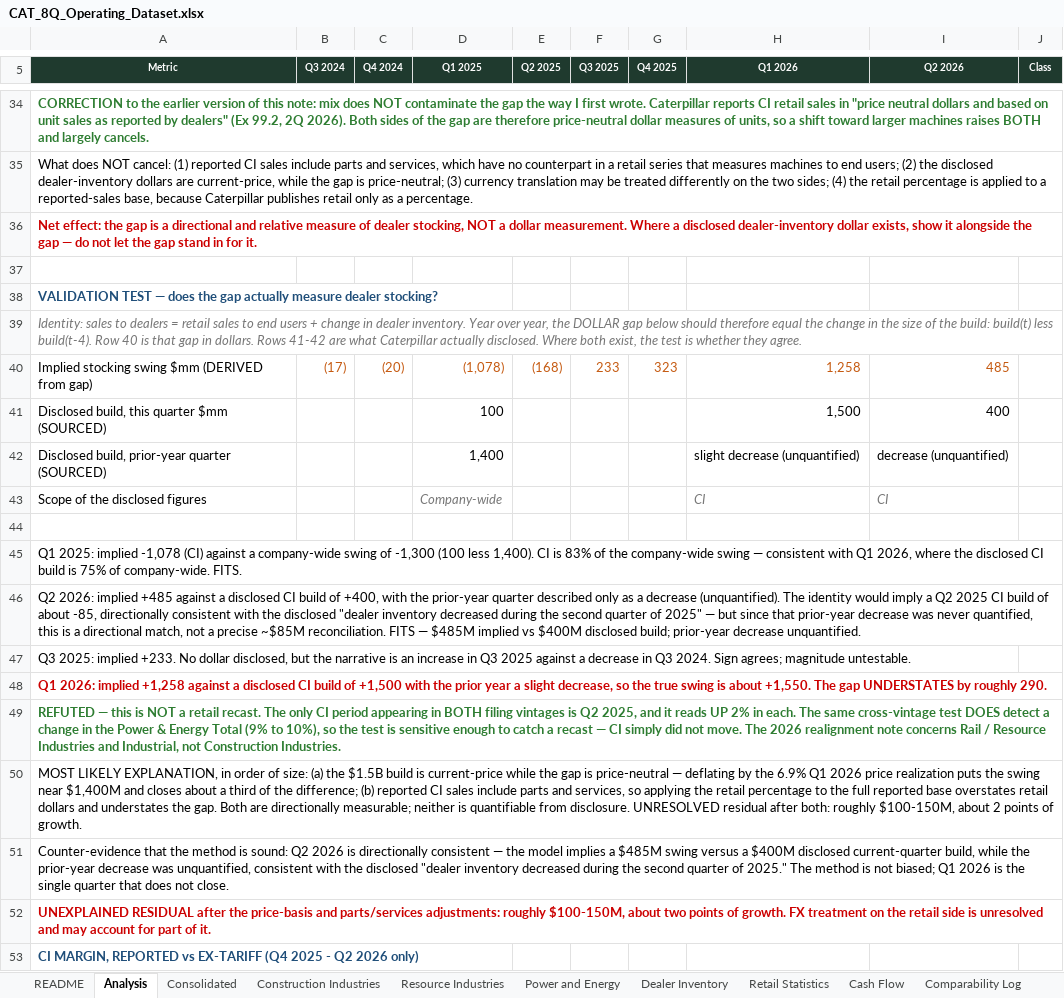
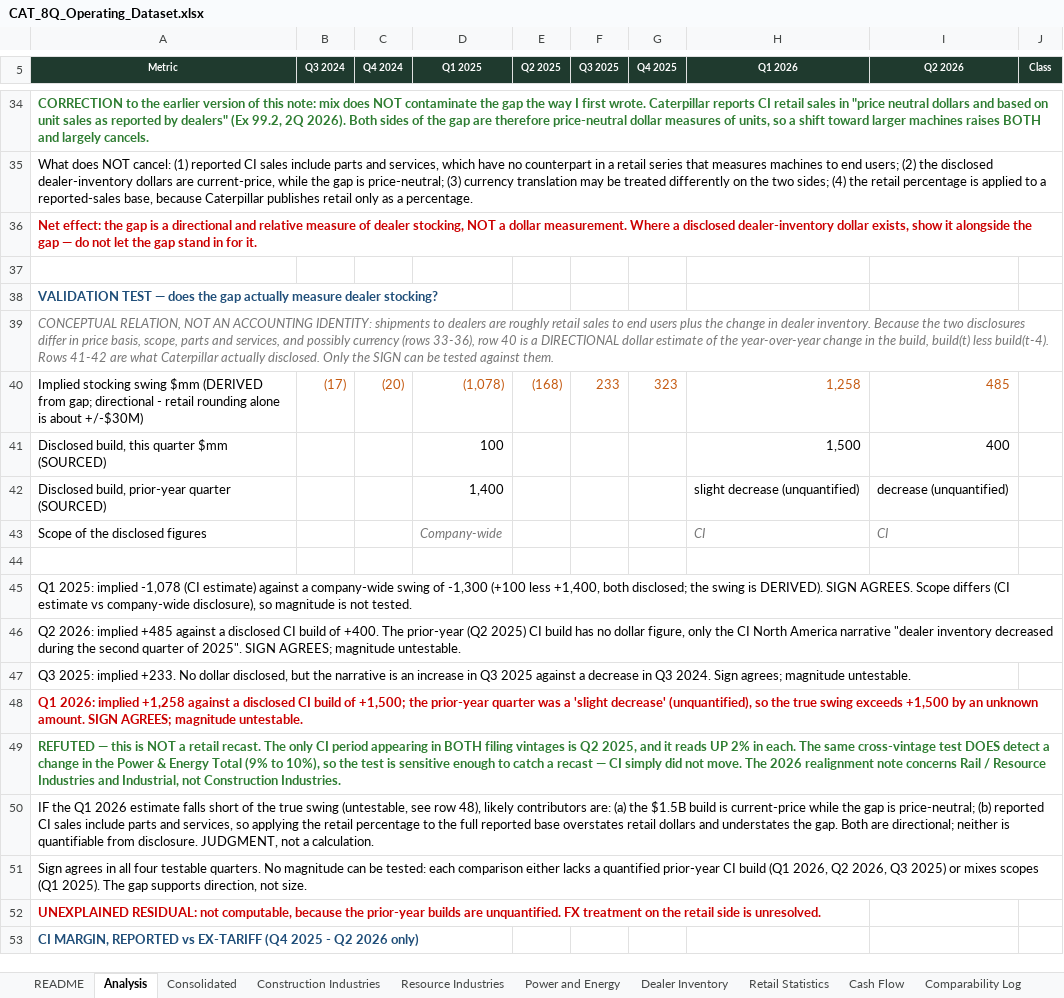
Before and after one commit to 2samfelix/Personal-Portfolio-, an Excel workbook: caterpillar-demand-quality/model/CAT_8Q_Operating_Dataset.xlsx, sheet Analysis, drawn as a sheet; only a part is shown, gaps mark what is left out; values as stored, in another font and other column widths than the file's, no borders; the diff covers the shown part only; the diff names each change by its address in the sheet, - before the commit and + after, or states it on an @@ line.

```diff
--- a/caterpillar-demand-quality/model/CAT_8Q_Operating_Dataset.xlsx (sheet Analysis)
+++ b/caterpillar-demand-quality/model/CAT_8Q_Operating_Dataset.xlsx (sheet Analysis)
-A39 (Metric): Identity: sales to dealers = retail sales to end users + change in dealer inventory. Year over year, the DOLLAR gap below should therefore equal the change in the size of the build: build(t) less build(t-4). Row 40 is that gap in dollars. Rows 41-42 are what Caterpillar actually disclosed. Where both exist, the test is whether they agree.
+A39 (Metric): CONCEPTUAL RELATION, NOT AN ACCOUNTING IDENTITY: shipments to dealers are roughly retail sales to end users plus the change in dealer inventory. Because the two disclosures differ in price basis, scope, parts and services, and possibly currency (rows 33-36), row 40 is a DIRECTIONAL dollar estimate of the year-over-year change in the build, build(t) less build(t-4). Rows 41-42 are what Caterpillar actually disclosed. Only the SIGN can be tested against them.
-A40 (Metric): …(DERIVED from gap)
+A40 (Metric): …(DERIVED from gap; directional - retail rounding alone is about +/-$30M)
-A45 (Metric): …implied -1,078 (CI) against a company-wide swing of -1,300 (100 less 1,400). CI is 83% of the company-wide swing — consistent with Q1 2026, where the disclosed CI build is 75% of company-wide. FITS.
+A45 (Metric): …implied -1,078 (CI estimate) against a company-wide swing of -1,300 (+100 less +1,400, both disclosed; the swing is DERIVED). SIGN AGREES. Scope differs (CI estimate vs company-wide disclosure), so magnitude is not tested.
-A46 (Metric): …build of +400, with the prior-year quarter described only as a decrease (unquantified). The identity would imply a Q2 2025 CI build of about -85, directionally consistent with the disclosed "dealer inventory decreased during the second quarter of 2025" — but since that prior-year decrease was never quantified, this is a directional match, not a precise ~$85M reconciliation. FITS — $485M implied vs $400M disclosed build; prior-year decrease unquantified.
+A46 (Metric): …build of +400. The prior-year (Q2 2025) CI build has no dollar figure, only the CI North America narrative "dealer inventory decreased during the second quarter of 2025". SIGN AGREES; magnitude untestable.
-A48 (Metric): …build of +1,500 with the prior year a slight decrease, so the true swing is about +1,550. The gap UNDERSTATES by roughly 290.
+A48 (Metric): …build of +1,500; the prior-year quarter was a 'slight decrease' (unquantified), so the true swing exceeds +1,500 by an unknown amount. SIGN AGREES; magnitude untestable.
-A50 (Metric): MOST LIKELY EXPLANATION, in order of size: (a) the $1.5B build is current-price while the gap is price-neutral — deflating by the 6.9% Q1 2026 price realization puts the swing near $1,400M and closes about a third of the difference; (b) reported CI sales include parts and services, so applying the retail percentage to the full reported base overstates retail dollars and understates the gap. Both are directionally measurable; neither is quantifiable from disclosure. UNRESOLVED residual after both: roughly $100-150M, about 2 points of growth.
+A50 (Metric): IF the Q1 2026 estimate falls short of the true swing (untestable, see row 48), likely contributors are: (a) the $1.5B build is current-price while the gap is price-neutral; (b) reported CI sales include parts and services, so applying the retail percentage to the full reported base overstates retail dollars and understates the gap. Both are directional; neither is quantifiable from disclosure. JUDGMENT, not a calculation.
-A51 (Metric): Counter-evidence that the method is sound: Q2 2026 is directionally consistent — the model implies a $485M swing versus a $400M disclosed current-quarter build, while the prior-year decrease was unquantified, consistent with the disclosed "dealer inventory decreased during the second quarter of 2025." The method is not biased; Q1 2026 is the single quarter that does not close.
+A51 (Metric): Sign agrees in all four testable quarters. No magnitude can be tested: each comparison either lacks a quantified prior-year CI build (Q1 2026, Q2 2026, Q3 2025) or mixes scopes (Q1 2025). The gap supports direction, not size.
-A52 (Metric): UNEXPLAINED RESIDUAL after the price-basis and parts/services adjustments: roughly $100-150M, about two points of growth. FX treatment on the retail side is unresolved and may account for part of it.
+A52 (Metric): UNEXPLAINED RESIDUAL: not computable, because the prior-year builds are unquantified. FX treatment on the retail side is unresolved.
```
Also changed, not shown: 14 edited cells elsewhere in this sheet, sheet README, sheet Comparability Log, sheet Source Index, sheet Consolidated, sheet Construction Industries, sheet Resource Industries, 1 more sheet, 37 other files.
